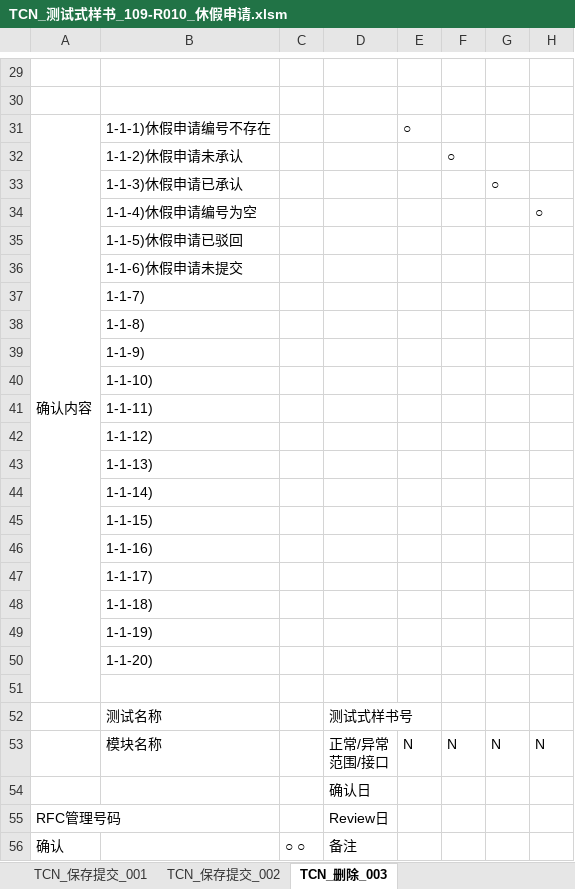
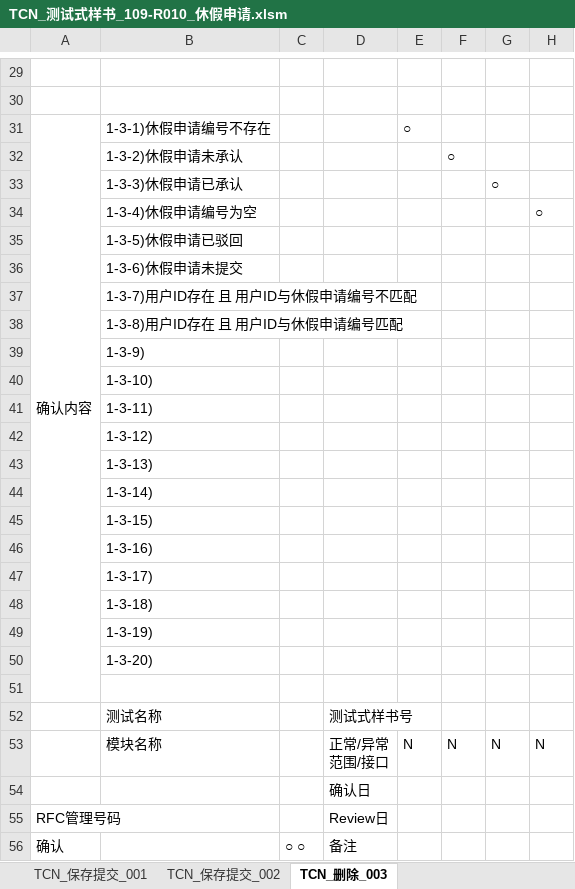
Before and after one commit to lolandkidtress/android-nodejs-server, an Excel workbook: 单测case/TCN_测试式样书_109-R010_休假申请.xlsm, sheet TCN_删除_003, drawn as a sheet; only a part is shown, gaps mark what is left out; values as stored, in another font and other column widths than the file's, no cell formats; charts and pictures not drawn; the diff names each change by its address in the sheet, - before the commit and + after, or states it on an @@ line.

```diff
--- a/单测case/TCN_测试式样书_109-R010_休假申请.xlsm (sheet TCN_删除_003)
+++ b/单测case/TCN_测试式样书_109-R010_休假申请.xlsm (sheet TCN_删除_003)
-B31: 1-1-1)休假申请编号不存在
+B31: 1-3-1)休假申请编号不存在
-B32: 1-1-2)休假申请未承认
+B32: 1-3-2)休假申请未承认
-B33: 1-1-3)休假申请已承认
+B33: 1-3-3)休假申请已承认
-B34: 1-1-4)休假申请编号为空
+B34: 1-3-4)休假申请编号为空
-B35: 1-1-5)休假申请已驳回
+B35: 1-3-5)休假申请已驳回
-B36: 1-1-6)休假申请未提交
+B36: 1-3-6)休假申请未提交
-B37: 1-1-7)
+B37: 1-3-7)用户ID存在 且 用户ID与休假申请编号不匹配
-B38: 1-1-8)
+B38: 1-3-8)用户ID存在 且 用户ID与休假申请编号匹配
-B39: 1-1-9)
+B39: 1-3-9)
-B40: 1-1-10)
+B40: 1-3-10)
-B41: 1-1-11)
+B41: 1-3-11)
-B42: 1-1-12)
+B42: 1-3-12)
-B43: 1-1-13)
+B43: 1-3-13)
-B44: 1-1-14)
+B44: 1-3-14)
-B45: 1-1-15)
+B45: 1-3-15)
-B46: 1-1-16)
+B46: 1-3-16)
-B47: 1-1-17)
+B47: 1-3-17)
-B48: 1-1-18)
+B48: 1-3-18)
-B49: 1-1-19)
+B49: 1-3-19)
-B50: 1-1-20)
+B50: 1-3-20)
```
Also changed, not shown: sheet TCN_保存提交_001, sheet TCN_保存提交_002, cell formats, 2 other files.
